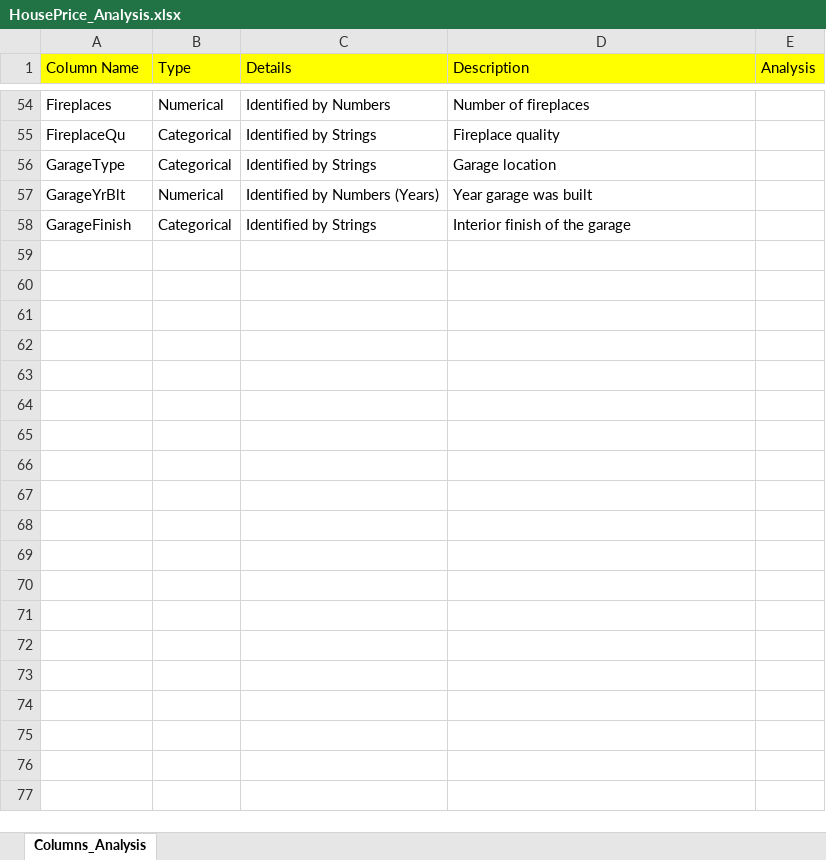
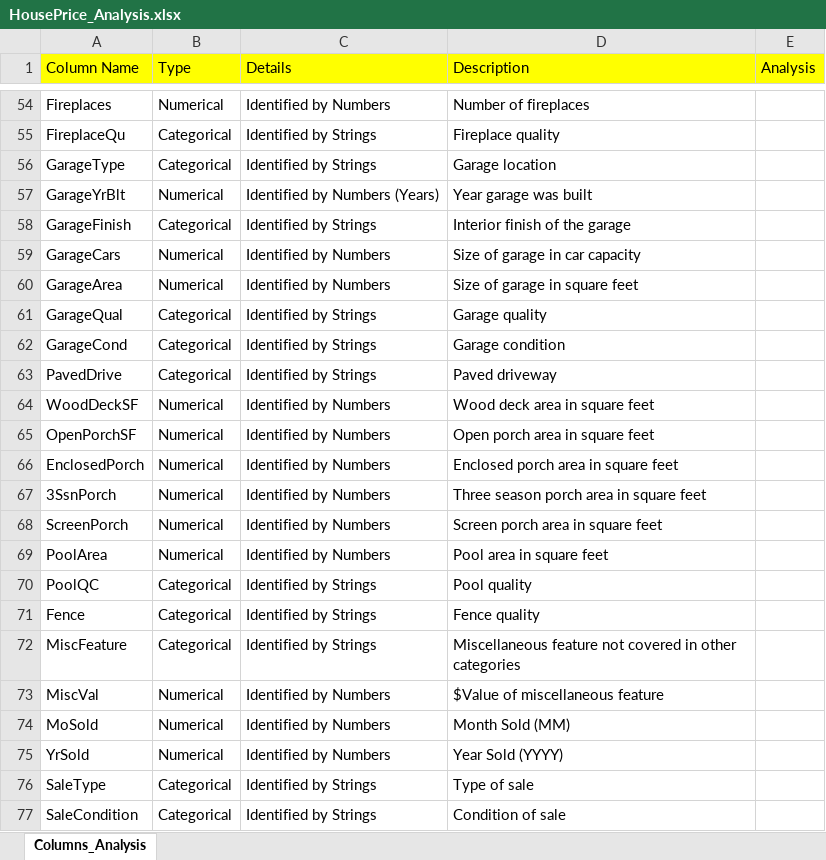
Before and after one commit to vmsgiridhar/AI2019, an Excel workbook: Part2-Regression/Practice/HousePrice_Analysis.xlsx, sheet Columns_Analysis, drawn as a sheet; only a part is shown, gaps mark what is left out; values as stored, in another font and other column widths than the file's, no borders; the diff names each change by its address in the sheet, - before the commit and + after, or states it on an @@ line.

```diff
--- a/Part2-Regression/Practice/HousePrice_Analysis.xlsx (sheet Columns_Analysis)
+++ b/Part2-Regression/Practice/HousePrice_Analysis.xlsx (sheet Columns_Analysis)
+row 59: GarageCars | Numerical | Identified by Numbers | Size of garage in car capacity
+row 60: GarageArea | Numerical | Identified by Numbers | Size of garage in square feet
+row 61: GarageQual | Categorical | Identified by Strings | Garage quality
+row 62: GarageCond | Categorical | Identified by Strings | Garage condition
+row 63: PavedDrive | Categorical | Identified by Strings | Paved driveway
+row 64: WoodDeckSF | Numerical | Identified by Numbers | Wood deck area in square feet
+row 65: OpenPorchSF | Numerical | Identified by Numbers | Open porch area in square feet
+row 66: EnclosedPorch | Numerical | Identified by Numbers | Enclosed porch area in square feet
+row 67: 3SsnPorch | Numerical | Identified by Numbers | Three season porch area in square feet
+row 68: ScreenPorch | Numerical | Identified by Numbers | Screen porch area in square feet
+row 69: PoolArea | Numerical | Identified by Numbers | Pool area in square feet
+row 70: PoolQC | Categorical | Identified by Strings | Pool quality
+row 71: Fence | Categorical | Identified by Strings | Fence quality
+row 72: MiscFeature | Categorical | Identified by Strings | Miscellaneous feature not covered in other categories
+row 73: MiscVal | Numerical | Identified by Numbers | $Value of miscellaneous feature
+row 74: MoSold | Numerical | Identified by Numbers | Month Sold (MM)
+row 75: YrSold | Numerical | Identified by Numbers | Year Sold (YYYY)
+row 76: SaleType | Categorical | Identified by Strings | Type of sale
+row 77: SaleCondition | Categorical | Identified by Strings | Condition of sale
```
Also changed, not shown: 1 other file.
